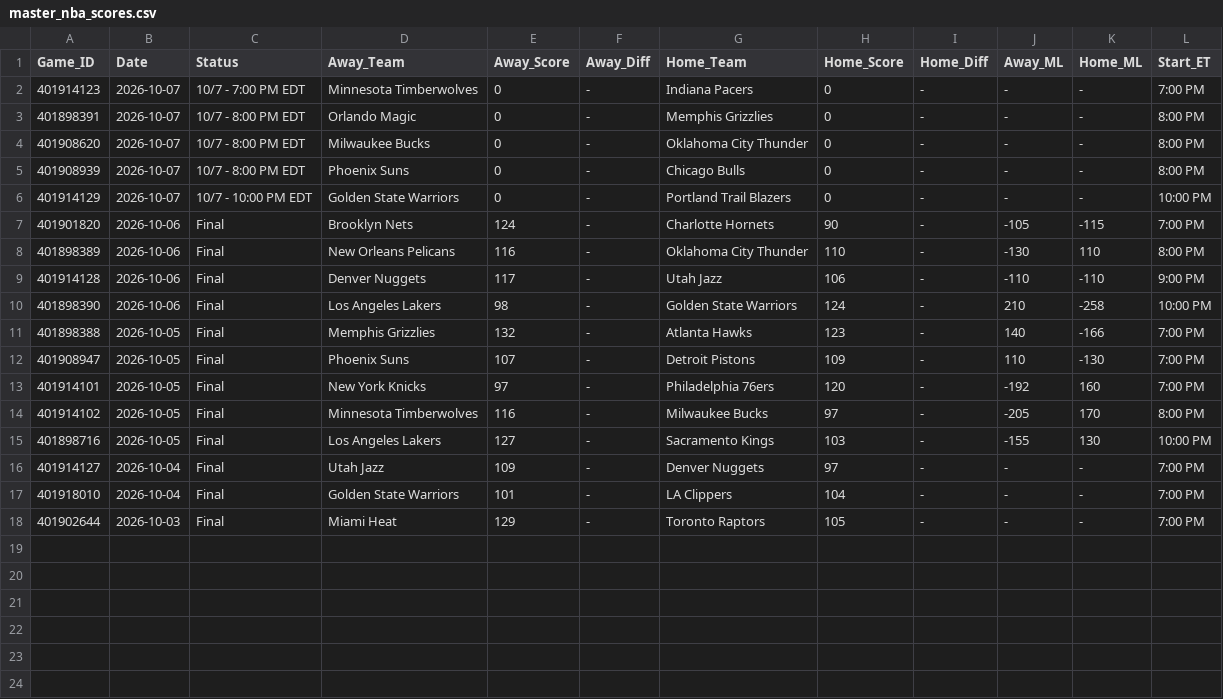
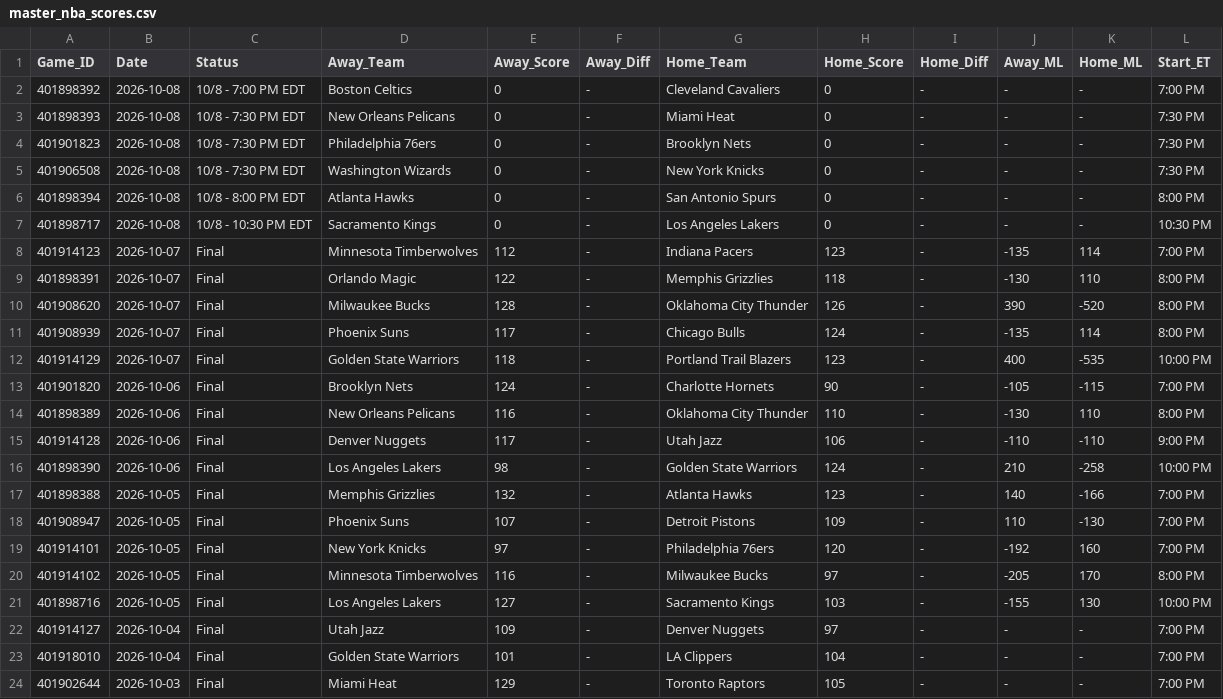
Before and after one commit to danreed001-droid/sport, a CSV file: data/raw/master_nba_scores.csv, drawn as a sheet.

```diff
--- a/data/raw/master_nba_scores.csv
+++ b/data/raw/master_nba_scores.csv
@@ -1,7 +1,13 @@
 Game_ID,Date,Status,Away_Team,Away_Score,Away_Diff,Home_Team,Home_Score,Home_Diff,Away_ML,Home_ML,Start_ET
-401914123,2026-10-07,10/7 - 7:00 PM EDT,Minnesota Timberwolves,0,-,Indiana Pacers,0,-,-,-,7:00 PM
-401898391,2026-10-07,10/7 - 8:00 PM EDT,Orlando Magic,0,-,Memphis Grizzlies,0,-,-,-,8:00 PM
-401908620,2026-10-07,10/7 - 8:00 PM EDT,Milwaukee Bucks,0,-,Oklahoma City Thunder,0,-,-,-,8:00 PM
-401908939,2026-10-07,10/7 - 8:00 PM EDT,Phoenix Suns,0,-,Chicago Bulls,0,-,-,-,8:00 PM
-401914129,2026-10-07,10/7 - 10:00 PM EDT,Golden State Warriors,0,-,Portland Trail Blazers,0,-,-,-,10:00 PM
+401898392,2026-10-08,10/8 - 7:00 PM EDT,Boston Celtics,0,-,Cleveland Cavaliers,0,-,-,-,7:00 PM
+401898393,2026-10-08,10/8 - 7:30 PM EDT,New Orleans Pelicans,0,-,Miami Heat,0,-,-,-,7:30 PM
+401901823,2026-10-08,10/8 - 7:30 PM EDT,Philadelphia 76ers,0,-,Brooklyn Nets,0,-,-,-,7:30 PM
+401906508,2026-10-08,10/8 - 7:30 PM EDT,Washington Wizards,0,-,New York Knicks,0,-,-,-,7:30 PM
+401898394,2026-10-08,10/8 - 8:00 PM EDT,Atlanta Hawks,0,-,San Antonio Spurs,0,-,-,-,8:00 PM
+401898717,2026-10-08,10/8 - 10:30 PM EDT,Sacramento Kings,0,-,Los Angeles Lakers,0,-,-,-,10:30 PM
+401914123,2026-10-07,Final,Minnesota Timberwolves,112,-,Indiana Pacers,123,-,-135,114,7:00 PM
+401898391,2026-10-07,Final,Orlando Magic,122,-,Memphis Grizzlies,118,-,-130,110,8:00 PM
+401908620,2026-10-07,Final,Milwaukee Bucks,128,-,Oklahoma City Thunder,126,-,390,-520,8:00 PM
+401908939,2026-10-07,Final,Phoenix Suns,117,-,Chicago Bulls,124,-,-135,114,8:00 PM
+401914129,2026-10-07,Final,Golden State Warriors,118,-,Portland Trail Blazers,123,-,400,-535,10:00 PM
 401901820,2026-10-06,Final,Brooklyn Nets,124,-,Charlotte Hornets,90,-,-105,-115,7:00 PM
```
Also changed, not shown: data/raw/master_cfb_scores.csv, data/raw/master_mlb_scores.csv, 8 other files.
